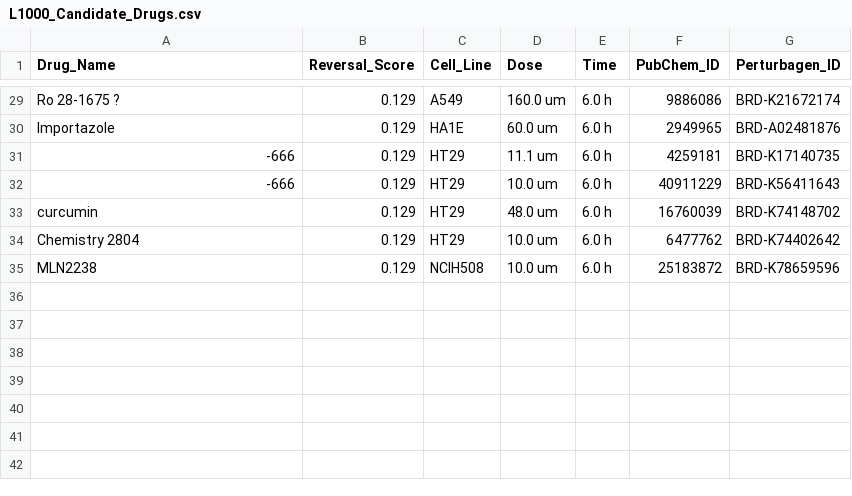
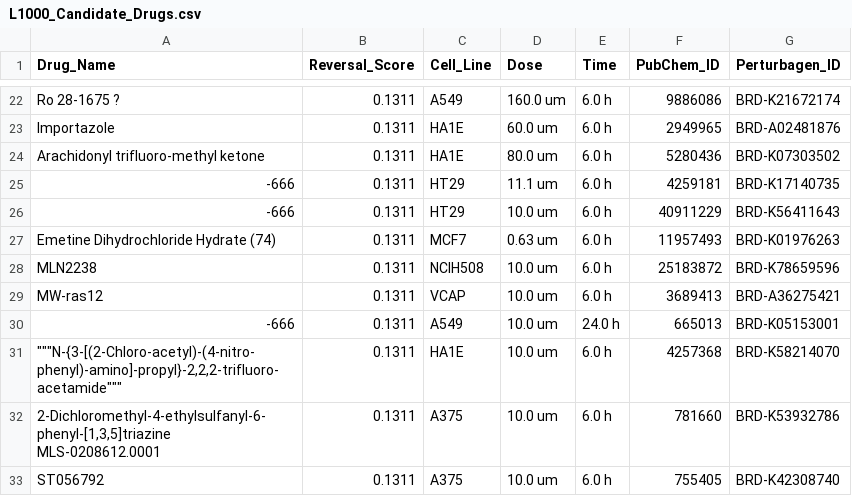
Before and after one commit to labonysur-cloud/AstroLongevity, a CSV file: public/data/L1000_Candidate_Drugs.csv, drawn as a sheet; only a part is shown, gaps mark what is left out; removed rows and columns are numbered as before the commit, all else as after; the diff covers the shown part only; the diff names each change by its address in the sheet, - before the commit and + after, or states it on an @@ line.

```diff
--- a/public/data/L1000_Candidate_Drugs.csv
+++ b/public/data/L1000_Candidate_Drugs.csv
-B22:B23 (Reversal_Score): 0.129
+B22:B23 (Reversal_Score): 0.1311
+row 24: Arachidonyl trifluoro-methyl ketone | 0.1311 | HA1E | 80.0 um | 6.0 h | 5280436 | BRD-K07303502
-B25:B26 (Reversal_Score): 0.129
+B25:B26 (Reversal_Score): 0.1311
-row 33: curcumin | 0.129 | HT29 | 48.0 um | 6.0 h | 16760039 | BRD-K74148702
-row 34: Chemistry 2804 | 0.129 | HT29 | 10.0 um | 6.0 h | 6477762 | BRD-K74402642
+row 27: Emetine Dihydrochloride Hydrate (74) | 0.1311 | MCF7 | 0.63 um | 6.0 h | 11957493 | BRD-K01976263
-B28 (Reversal_Score): 0.129
+B28 (Reversal_Score): 0.1311
+row 29: MW-ras12 | 0.1311 | VCAP | 10.0 um | 6.0 h | 3689413 | BRD-A36275421
+row 30: -666 | 0.1311 | A549 | 10.0 um | 24.0 h | 665013 | BRD-K05153001
+row 31: """N-{3-[(2-Chloro-acetyl)-(4-nitro-phenyl)-amino]-propyl}-2,2,2-trifluoro-acetamide""" | 0.1311 | HA1E | 10.0 um | 6.0 h | 4257368 | BRD-K58214070
+row 32: 2-Dichloromethyl-4-ethylsulfanyl-6-phenyl-[1,3,5]triazine MLS-0208612.0001 | 0.1311 | A375 | 10.0 um | 6.0 h | 781660 | BRD-K53932786
+row 33: ST056792 | 0.1311 | A375 | 10.0 um | 6.0 h | 755405 | BRD-K42308740
```
Also changed, not shown: 4 added rows, 11 removed rows and 16 edited cells elsewhere in this file, 18 other files.
